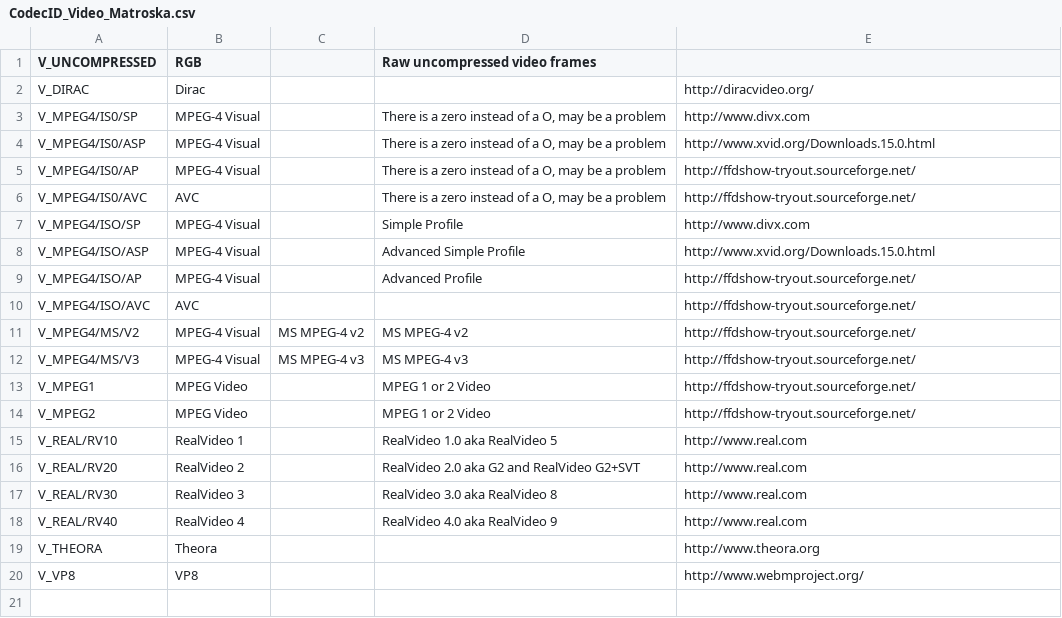
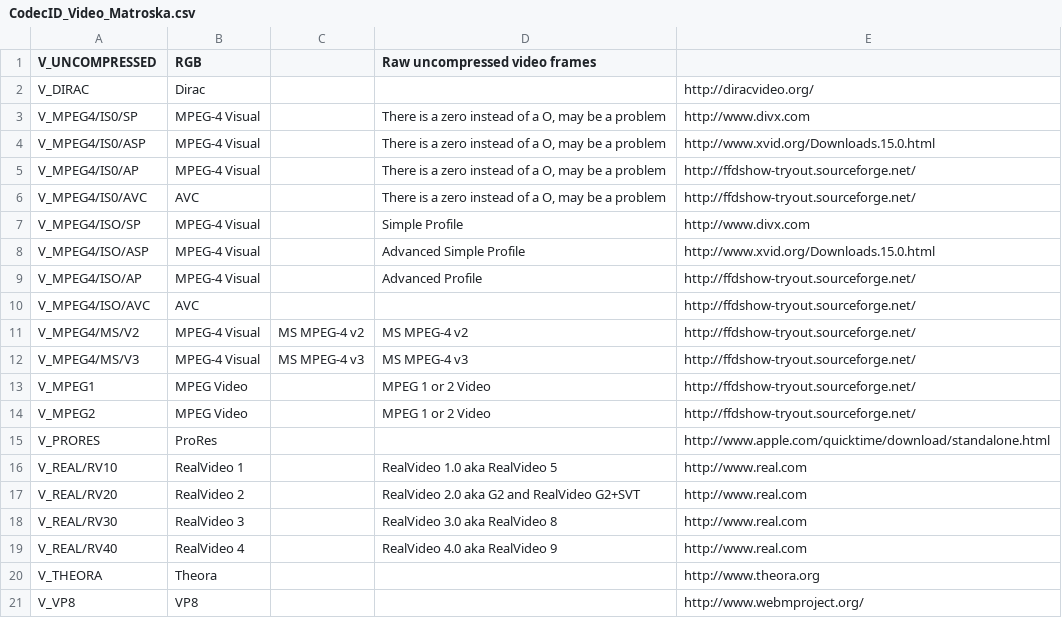
Before and after one commit to mediatest/mediatestLib, a CSV file: Source/Ressource/Text/DataBase/CodecID_Video_Matroska.csv, drawn as a sheet; the diff names each change by its address in the sheet, - before the commit and + after, or states it on an @@ line.

Commit message:
+ Matroska: ProRes detection
git-svn-id: svn://svn.code.sf.net/p/mediainfo/code/MediaInfoLib/trunk@4532 45c5ae6f-87cc-4fd0-92ee-e4f023fd80da

```diff
--- a/Source/Ressource/Text/DataBase/CodecID_Video_Matroska.csv
+++ b/Source/Ressource/Text/DataBase/CodecID_Video_Matroska.csv
+row 15: V_PRORES | ProRes |  |  | http://www.apple.com/quicktime/download/standalone.html
```
Also changed, not shown: 2 other files.
